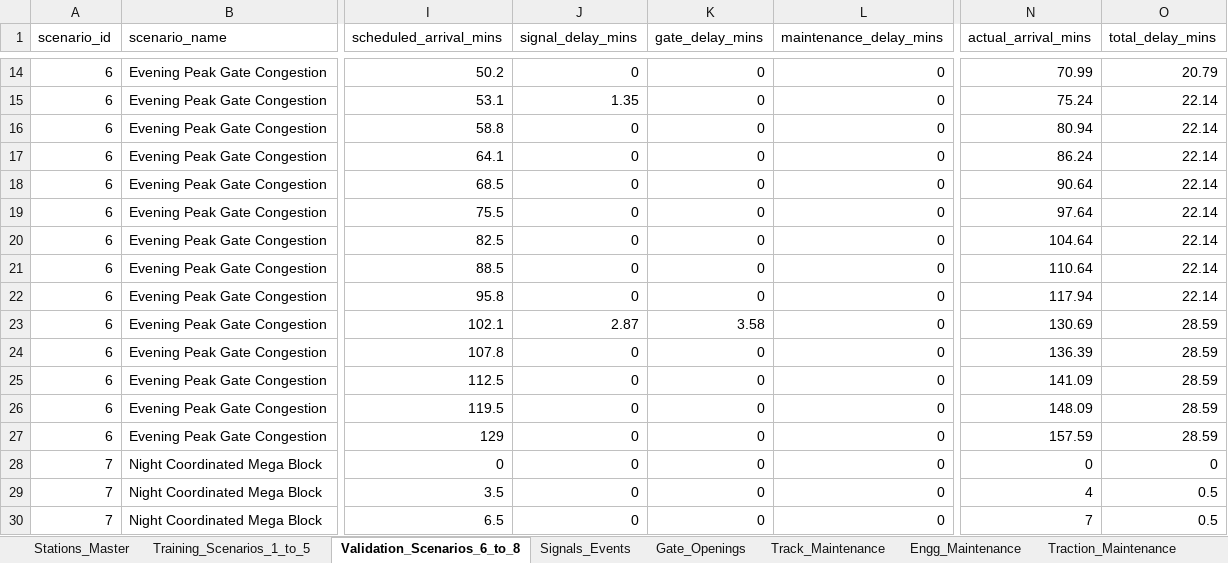
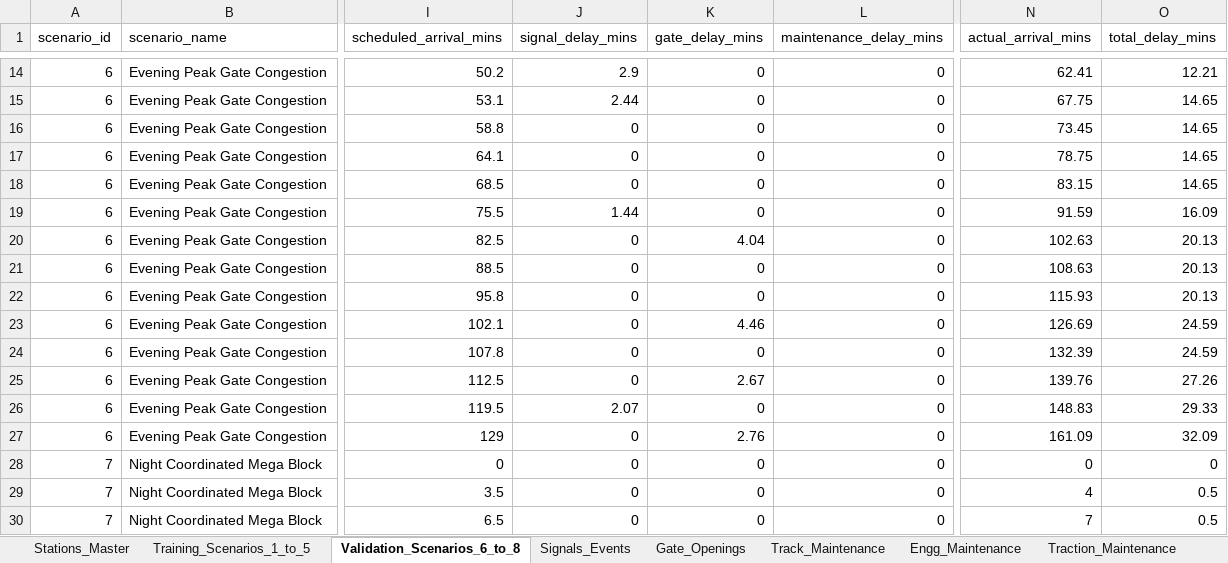
Before and after one commit to ashilohfaith-debug/Block-Train, an Excel workbook: model_implementation/data/full_railway_simulation.xlsx, sheet Validation_Scenarios_6_to_8, drawn as a sheet; only a part is shown, gaps mark what is left out; values as stored, in another font and other column widths than the file's, no borders; the diff covers the shown part only; the diff names each change by its address in the sheet, - before the commit and + after, or states it on an @@ line.

```diff
--- a/model_implementation/data/full_railway_simulation.xlsx (sheet Validation_Scenarios_6_to_8)
+++ b/model_implementation/data/full_railway_simulation.xlsx (sheet Validation_Scenarios_6_to_8)
-J14 (signal_delay_mins): 0
+J14 (signal_delay_mins): 2.9
-N14 (actual_arrival_mins): 70.99
+N14 (actual_arrival_mins): 62.41
-O14 (total_delay_mins): 20.79
+O14 (total_delay_mins): 12.21
-J15 (signal_delay_mins): 1.35
+J15 (signal_delay_mins): 2.44
-N15 (actual_arrival_mins): 75.24
+N15 (actual_arrival_mins): 67.75
-O15:O18 (total_delay_mins): 22.14
+O15:O18 (total_delay_mins): 14.65
-N16 (actual_arrival_mins): 80.94
+N16 (actual_arrival_mins): 73.45
-N17 (actual_arrival_mins): 86.24
+N17 (actual_arrival_mins): 78.75
-N18 (actual_arrival_mins): 90.64
+N18 (actual_arrival_mins): 83.15
-J19 (signal_delay_mins): 0
+J19 (signal_delay_mins): 1.44
-N19 (actual_arrival_mins): 97.64
+N19 (actual_arrival_mins): 91.59
-O19 (total_delay_mins): 22.14
+O19 (total_delay_mins): 16.09
-K20 (gate_delay_mins): 0
+K20 (gate_delay_mins): 4.04
-N20 (actual_arrival_mins): 104.64
+N20 (actual_arrival_mins): 102.63
-O20:O22 (total_delay_mins): 22.14
+O20:O22 (total_delay_mins): 20.13
-N21 (actual_arrival_mins): 110.64
+N21 (actual_arrival_mins): 108.63
-N22 (actual_arrival_mins): 117.94
+N22 (actual_arrival_mins): 115.93
-J23 (signal_delay_mins): 2.87
+J23 (signal_delay_mins): 0
-K23 (gate_delay_mins): 3.58
+K23 (gate_delay_mins): 4.46
-N23 (actual_arrival_mins): 130.69
+N23 (actual_arrival_mins): 126.69
-O23:O24 (total_delay_mins): 28.59
+O23:O24 (total_delay_mins): 24.59
-N24 (actual_arrival_mins): 136.39
+N24 (actual_arrival_mins): 132.39
-K25 (gate_delay_mins): 0
+K25 (gate_delay_mins): 2.67
-N25 (actual_arrival_mins): 141.09
+N25 (actual_arrival_mins): 139.76
-O25 (total_delay_mins): 28.59
+O25 (total_delay_mins): 27.26
-J26 (signal_delay_mins): 0
+J26 (signal_delay_mins): 2.07
-N26 (actual_arrival_mins): 148.09
+N26 (actual_arrival_mins): 148.83
-O26 (total_delay_mins): 28.59
+O26 (total_delay_mins): 29.33
-K27 (gate_delay_mins): 0
+K27 (gate_delay_mins): 2.76
-N27 (actual_arrival_mins): 157.59
+N27 (actual_arrival_mins): 161.09
-O27 (total_delay_mins): 28.59
+O27 (total_delay_mins): 32.09
```
Also changed, not shown: 184 edited cells elsewhere in this sheet, sheet Gate_Openings, sheet Training_Scenarios_1_to_5, 9 other files.
